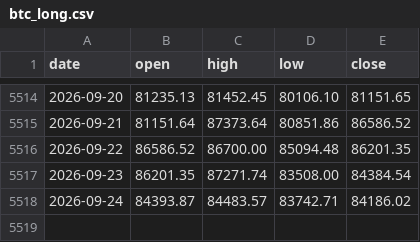
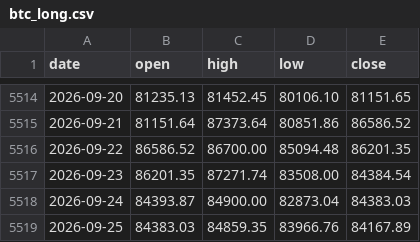
Before and after one commit to brafa81-hub/contexto-btc, a CSV file: btc_long.csv, drawn as a sheet; only a part is shown, gaps mark what is left out.

```diff
--- a/btc_long.csv
+++ b/btc_long.csv
@@ -5517,2 +5517,3 @@ date,open,high,low,close
 2026-09-23,86201.35,87271.74,83508.00,84384.54
-2026-09-24,84393.87,84483.57,83742.71,84186.02
+2026-09-24,84393.87,84900.00,82873.04,84383.03
+2026-09-25,84383.03,84859.35,83966.76,84167.89
```
Also changed, not shown: umbrales_vol.csv.
